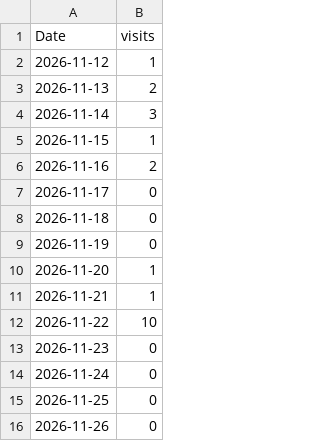
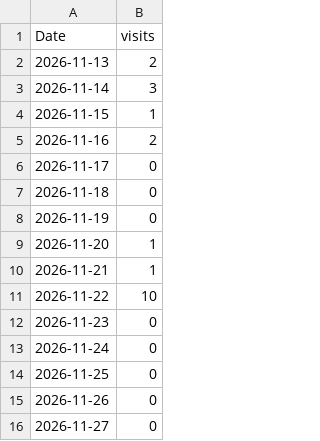
Before and after one commit to vogtpet/NHK, a CSV file: tools/traffic/site_views.csv, drawn as a sheet.

```diff
--- a/tools/traffic/site_views.csv
+++ b/tools/traffic/site_views.csv
@@ -1,3 +1,2 @@
 Date,visits
-2026-11-12,1
 2026-11-13,2
@@ -16 +15,2 @@ Date,visits
 2026-11-26,0
+2026-11-27,0
```
Also changed, not shown: tools/traffic/history.csv, tools/traffic/views.csv, 2 other files.
